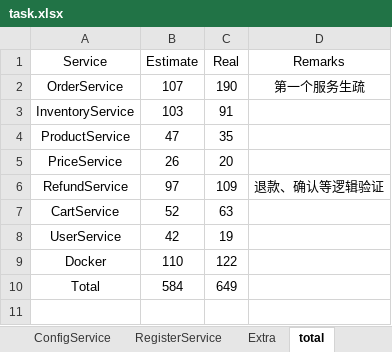
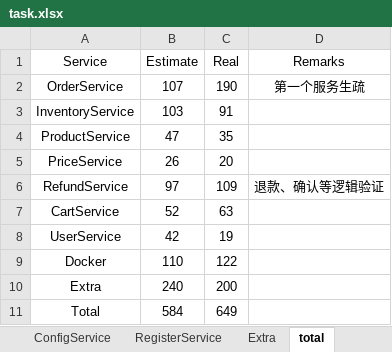
Before and after one commit to twzyliu/MicroService, an Excel workbook: task/task.xlsx, sheet total, drawn as a sheet; values as stored, in another font and other column widths than the file's, no borders; the diff names each change by its address in the sheet, - before the commit and + after, or states it on an @@ line.

```diff
--- a/task/task.xlsx (sheet total)
+++ b/task/task.xlsx (sheet total)
+row 10: Extra | 240 | 200
```
Also changed, not shown: sheet Extra, 28 other files.
